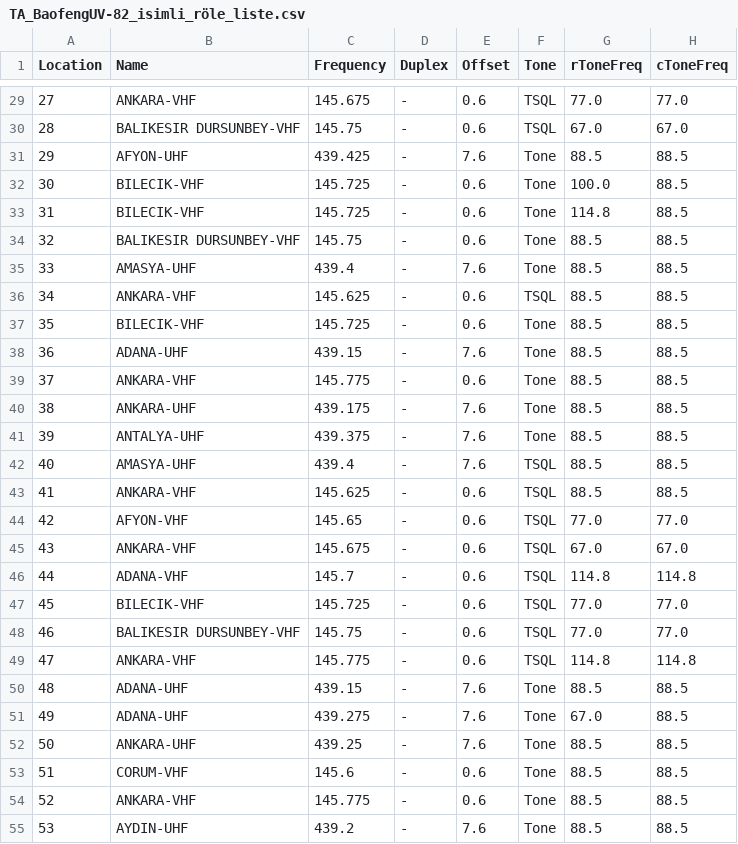
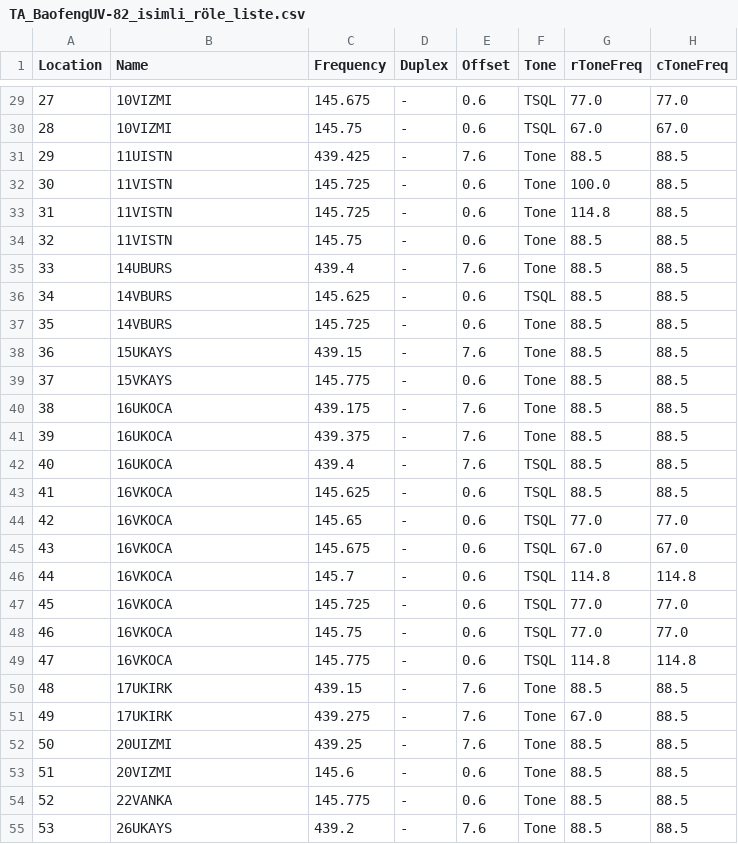
Before and after one commit to burkan2/Baofeng-UV-82-TA-isimlendirilmis-role-listesi-CHIRP, a CSV file: TA_BaofengUV-82_isimli_röle_liste.csv, drawn as a sheet; only a part is shown, gaps mark what is left out; the diff covers the shown part only; the diff names each change by its address in the sheet, - before the commit and + after, or states it on an @@ line.

```diff
--- a/TA_BaofengUV-82_isimli_röle_liste.csv
+++ b/TA_BaofengUV-82_isimli_röle_liste.csv
-B29 (Name): ANKARA-VHF
+B29 (Name): 10VIZMI
-B30 (Name): BALIKESIR DURSUNBEY-VHF
+B30 (Name): 10VIZMI
-B31 (Name): AFYON-UHF
+B31 (Name): 11UISTN
-B32:B33 (Name): BILECIK-VHF
+B32:B33 (Name): 11VISTN
-B34 (Name): BALIKESIR DURSUNBEY-VHF
+B34 (Name): 11VISTN
-B35 (Name): AMASYA-UHF
+B35 (Name): 14UBURS
-B36 (Name): ANKARA-VHF
+B36 (Name): 14VBURS
-B37 (Name): BILECIK-VHF
+B37 (Name): 14VBURS
-B38 (Name): ADANA-UHF
+B38 (Name): 15UKAYS
-B39 (Name): ANKARA-VHF
+B39 (Name): 15VKAYS
-B40 (Name): ANKARA-UHF
+B40 (Name): 16UKOCA
-B41 (Name): ANTALYA-UHF
+B41 (Name): 16UKOCA
-B42 (Name): AMASYA-UHF
+B42 (Name): 16UKOCA
-B43 (Name): ANKARA-VHF
+B43 (Name): 16VKOCA
-B44 (Name): AFYON-VHF
+B44 (Name): 16VKOCA
-B45 (Name): ANKARA-VHF
+B45 (Name): 16VKOCA
-B46 (Name): ADANA-VHF
+B46 (Name): 16VKOCA
-B47 (Name): BILECIK-VHF
+B47 (Name): 16VKOCA
-B48 (Name): BALIKESIR DURSUNBEY-VHF
+B48 (Name): 16VKOCA
-B49 (Name): ANKARA-VHF
+B49 (Name): 16VKOCA
-B50:B51 (Name): ADANA-UHF
+B50:B51 (Name): 17UKIRK
-B52 (Name): ANKARA-UHF
+B52 (Name): 20UIZMI
-B53 (Name): CORUM-VHF
+B53 (Name): 20VIZMI
-B54 (Name): ANKARA-VHF
+B54 (Name): 22VANKA
-B55 (Name): AYDIN-UHF
+B55 (Name): 26UKAYS
```
Also changed, not shown: 101 edited cells elsewhere in this file.
